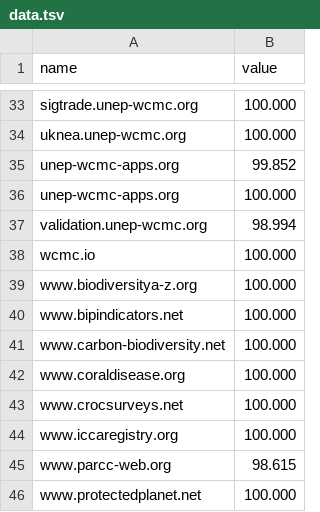
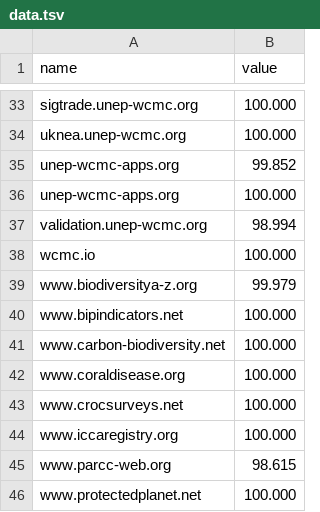
Before and after one commit to strtwtsn/strtwtsn.github.io, a TSV file: data.tsv, drawn as a sheet; only a part is shown, gaps mark what is left out; the diff names each change by its address in the sheet, - before the commit and + after, or states it on an @@ line.

Commit message:
New Data Upload

```diff
--- a/data.tsv
+++ b/data.tsv
-B39 (value): 100.000
+B39 (value): 99.979
```
